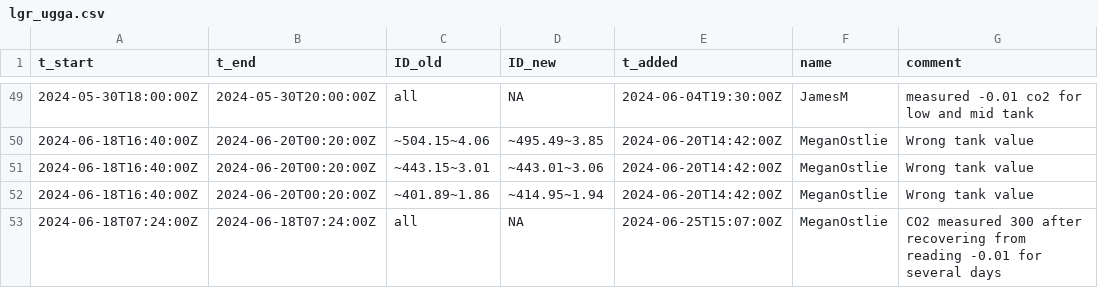
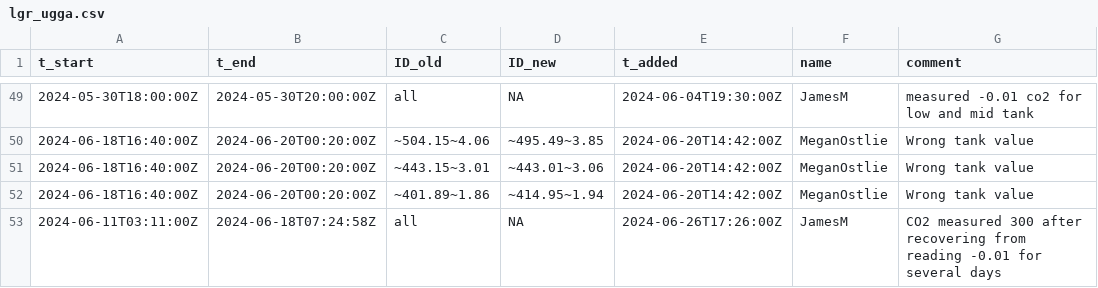
Before and after one commit to uataq/data-pipeline, a CSV file: bad/hdp/lgr_ugga.csv, drawn as a sheet; only a part is shown, gaps mark what is left out.

Commit message:
Update lgr_ugga.csv

```diff
--- a/bad/hdp/lgr_ugga.csv
+++ b/bad/hdp/lgr_ugga.csv
@@ -52,2 +52,2 @@ t_start,t_end,ID_old,ID_new,t_added,name,comment
 2024-06-18T16:40:00Z,2024-06-20T00:20:00Z,~401.89~1.86,~414.95~1.94,2024-06-20T14:42:00Z,MeganOstlie,Wrong tank value
-2024-06-18T07:24:00Z,2024-06-18T07:24:00Z,all,NA,2024-06-25T15:07:00Z,MeganOstlie,CO2 measured 300 after recovering from reading -0.01 for several days
+2024-06-11T03:11:00Z,2024-06-18T07:24:58Z,all,NA,2024-06-26T17:26:00Z,JamesM,CO2 measured 300 after recovering from reading -0.01 for several days
```
